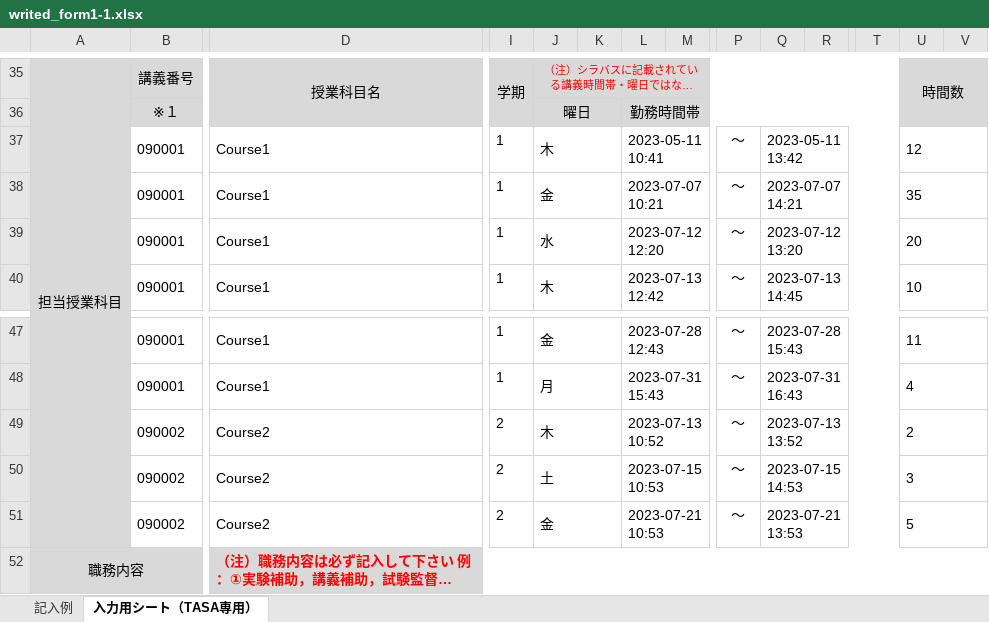
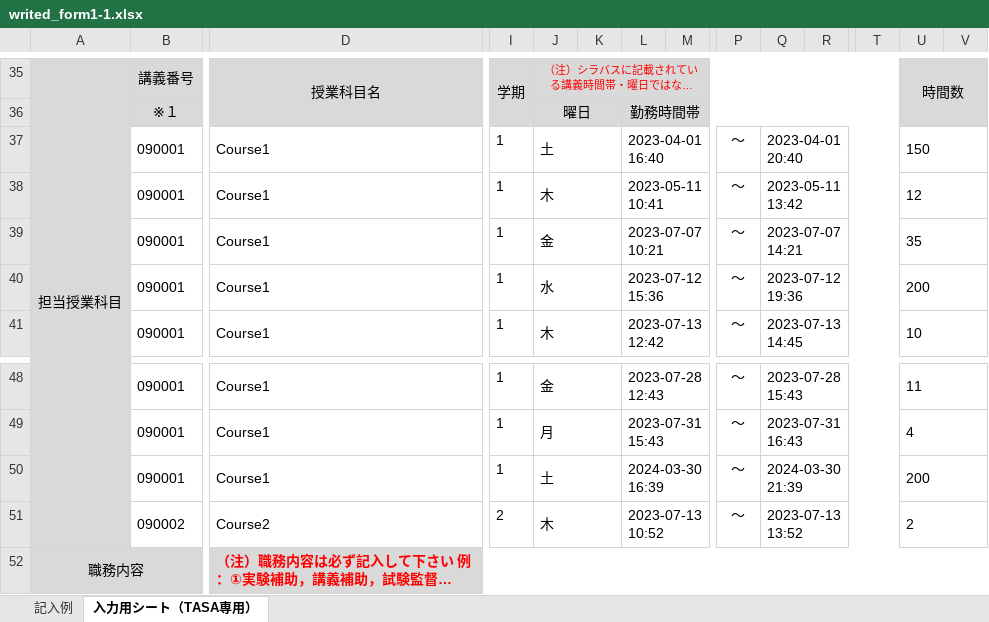
Before and after one commit to ueno12345/Takin, an Excel workbook: public/excel/writed_form1-1.xlsx, sheet 入力用シート（TASA専用）, drawn as a sheet; only a part is shown, gaps mark what is left out; long unchanged cells end in …; values as stored, in another font and other column widths than the file's, no borders; charts and pictures not drawn; removed rows and columns are numbered as before the commit, all else as after; rows hold the shown columns only; the diff names each change by its address in the sheet, - before the commit and + after, or states it on an @@ line.

```diff
--- a/public/excel/writed_form1-1.xlsx (sheet 入力用シート（TASA専用）)
+++ b/public/excel/writed_form1-1.xlsx (sheet 入力用シート（TASA専用）)
+row 37:  | 090001 | Course1 | 1 | 土 |  | 2023-04-01 16:40 |  | ～ | 2023-04-01 20:40 |  |  | 150
-L40: 2023-07-12 12:20
+L40: 2023-07-12 15:36
-Q40: 2023-07-12 13:20
+Q40: 2023-07-12 19:36
-U40: 20
+U40: 200
+row 50:  | 090001 | Course1 | 1 | 土 |  | 2024-03-30 16:39 |  | ～ | 2024-03-30 21:39 |  |  | 200
-row 50:  | 090002 | Course2 | 2 | 土 |  | 2023-07-15 10:53 |  | ～ | 2023-07-15 14:53 |  |  | 3
-row 51:  | 090002 | Course2 | 2 | 金 |  | 2023-07-21 10:53 |  | ～ | 2023-07-21 13:53 |  |  | 5
```
Also changed, not shown: public/excel/writed_form1-2.xlsx, public/excel/writed_form2.xlsx, 3 other files.
